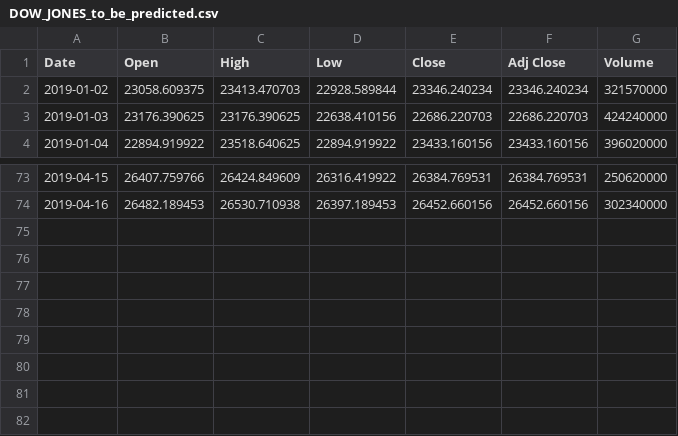
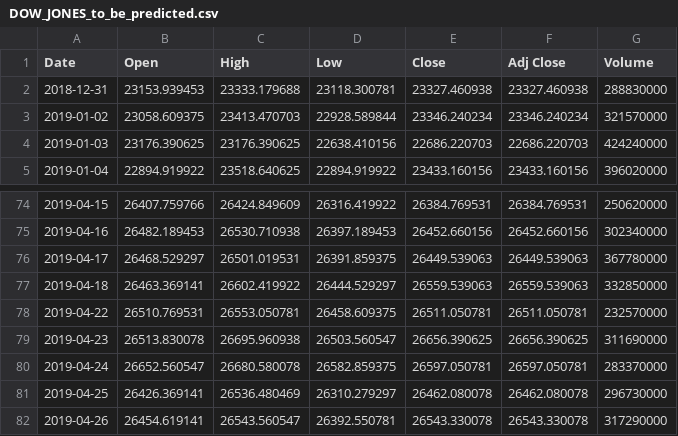
Before and after one commit to spispes/tesorflor-dax-prediction, a CSV file: daten/DOW_JONES_to_be_predicted.csv, drawn as a sheet; only a part is shown, gaps mark what is left out; the diff names each change by its address in the sheet, - before the commit and + after, or states it on an @@ line.

```diff
--- a/daten/DOW_JONES_to_be_predicted.csv
+++ b/daten/DOW_JONES_to_be_predicted.csv
+row 2: 2018-12-31 | 23153.939453 | 23333.179688 | 23118.300781 | 23327.460938 | 23327.460938 | 288830000
+row 76: 2019-04-17 | 26468.529297 | 26501.019531 | 26391.859375 | 26449.539063 | 26449.539063 | 367780000
+row 77: 2019-04-18 | 26463.369141 | 26602.419922 | 26444.529297 | 26559.539063 | 26559.539063 | 332850000
+row 78: 2019-04-22 | 26510.769531 | 26553.050781 | 26458.609375 | 26511.050781 | 26511.050781 | 232570000
+row 79: 2019-04-23 | 26513.830078 | 26695.960938 | 26503.560547 | 26656.390625 | 26656.390625 | 311690000
+row 80: 2019-04-24 | 26652.560547 | 26680.580078 | 26582.859375 | 26597.050781 | 26597.050781 | 283370000
+row 81: 2019-04-25 | 26426.369141 | 26536.480469 | 26310.279297 | 26462.080078 | 26462.080078 | 296730000
+row 82: 2019-04-26 | 26454.619141 | 26543.560547 | 26392.550781 | 26543.330078 | 26543.330078 | 317290000
```
Also changed, not shown: daten/DOW_JONES_lerndaten.csv, daten/DOW_JONES_lerndaten.csv_modified.csv, 35 other files.
